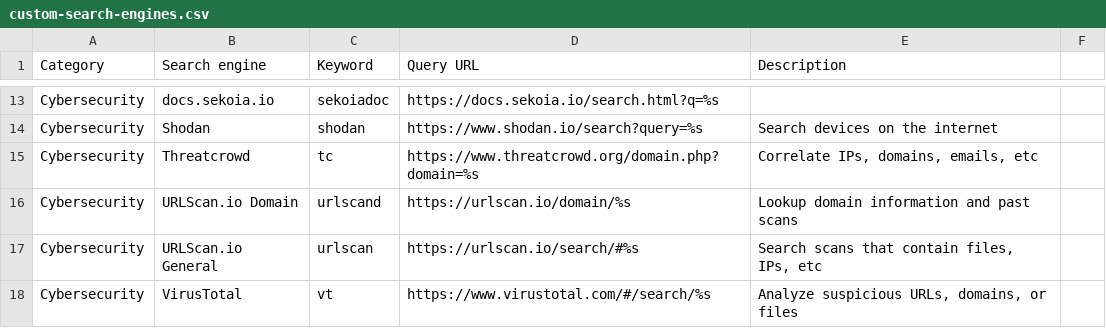
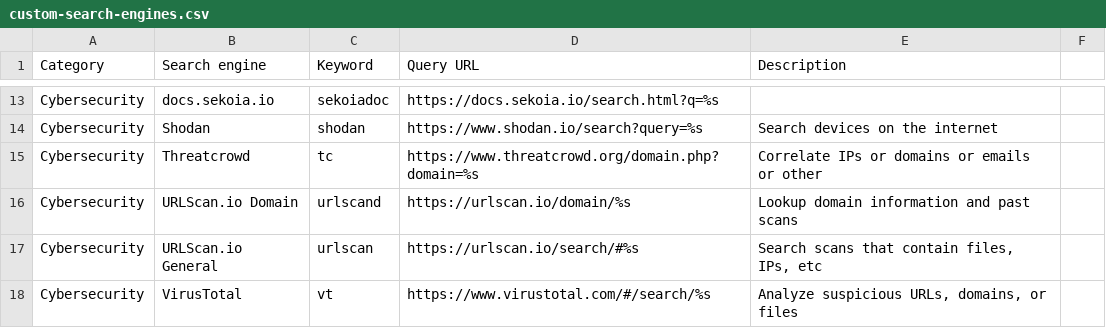
Before and after one commit to scriptingislife/Awesome-Custom-Search-Engines, a CSV file: custom-search-engines.csv, drawn as a sheet; only a part is shown, gaps mark what is left out.

Commit message:
Update custom-search-engines.csv

```diff
--- a/custom-search-engines.csv
+++ b/custom-search-engines.csv
@@ -14,3 +14,3 @@ Cybersecurity;docs.sekoia.io;sekoiadoc;https://docs.sekoia.io/search.html?q=%s;
 Cybersecurity;Shodan;shodan;https://www.shodan.io/search?query=%s;Search devices on the internet
-Cybersecurity;Threatcrowd;tc;https://www.threatcrowd.org/domain.php?domain=%s;Correlate IPs, domains, emails, etc
+Cybersecurity;Threatcrowd;tc;https://www.threatcrowd.org/domain.php?domain=%s;Correlate IPs or domains or emails or other
 Cybersecurity;URLScan.io Domain;urlscand; https://urlscan.io/domain/%s;Lookup domain information and past scans
```
